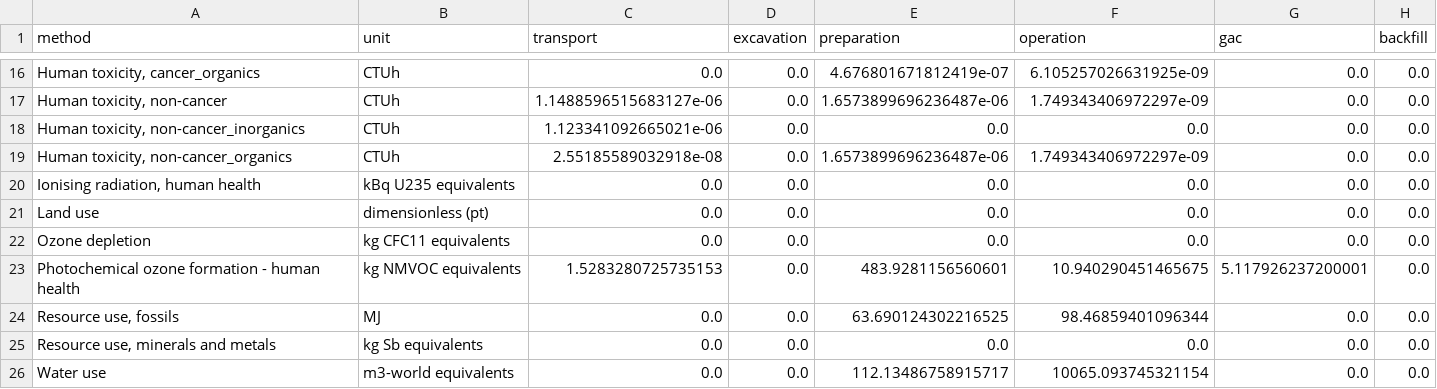
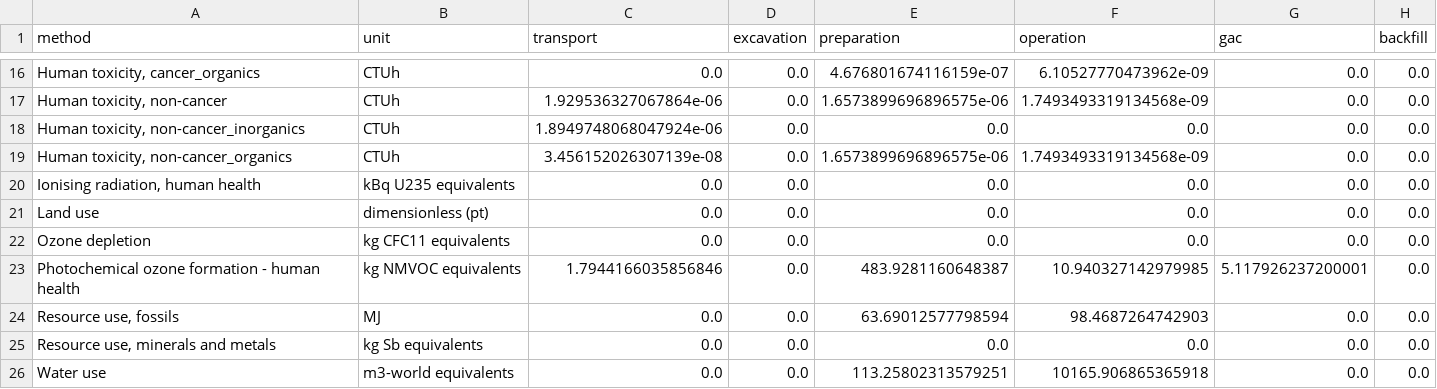
Before and after one commit to xiaoyuxie39-oss/TiangongLCA-demo, a CSV file: reference/out/Biopile_by_stage.csv, drawn as a sheet; only a part is shown, gaps mark what is left out; the diff covers the shown part only; the diff names each change by its address in the sheet, - before the commit and + after, or states it on an @@ line.

```diff
--- a/reference/out/Biopile_by_stage.csv
+++ b/reference/out/Biopile_by_stage.csv
-E16 (preparation): 4.676801671812419e-07
+E16 (preparation): 4.676801674116159e-07
-F16 (operation): 6.105257026631925e-09
+F16 (operation): 6.10527770473962e-09
-C17 (transport): 1.1488596515683127e-06
+C17 (transport): 1.929536327067864e-06
-E17 (preparation): 1.6573899696236487e-06
+E17 (preparation): 1.6573899696896575e-06
-F17 (operation): 1.749343406972297e-09
+F17 (operation): 1.7493493319134568e-09
-C18 (transport): 1.123341092665021e-06
+C18 (transport): 1.8949748068047924e-06
-C19 (transport): 2.55185589032918e-08
+C19 (transport): 3.456152026307139e-08
-E19 (preparation): 1.6573899696236487e-06
+E19 (preparation): 1.6573899696896575e-06
-F19 (operation): 1.749343406972297e-09
+F19 (operation): 1.7493493319134568e-09
-C23 (transport): 1.5283280725735153
+C23 (transport): 1.7944166035856846
-E23 (preparation): 483.9281156560601
+E23 (preparation): 483.9281160648387
-F23 (operation): 10.940290451465675
+F23 (operation): 10.940327142979985
-E24 (preparation): 63.690124302216525
+E24 (preparation): 63.69012577798594
-F24 (operation): 98.46859401096344
+F24 (operation): 98.4687264742903
-E26 (preparation): 112.13486758915717
+E26 (preparation): 113.25802313579251
-F26 (operation): 10065.093745321154
+F26 (operation): 10165.906865365918
```
Also changed, not shown: 33 edited cells elsewhere in this file, reference/out/Biopile_by_flow_top.csv, reference/out/Biopile_by_process.csv, 16 other files.
